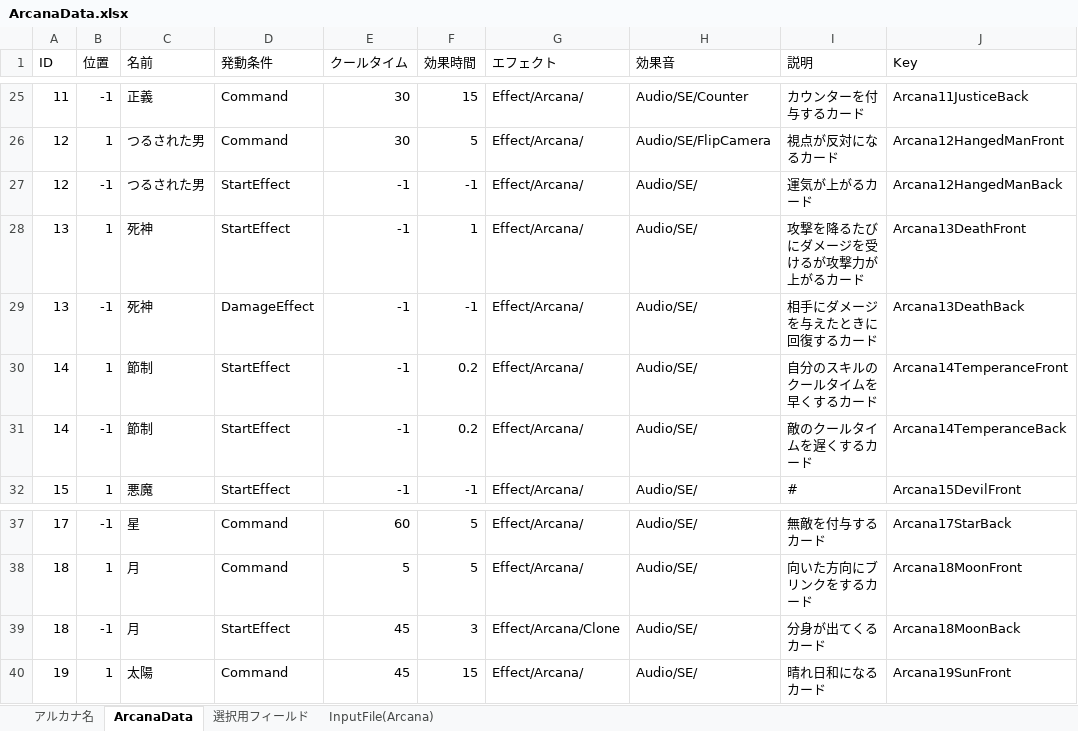
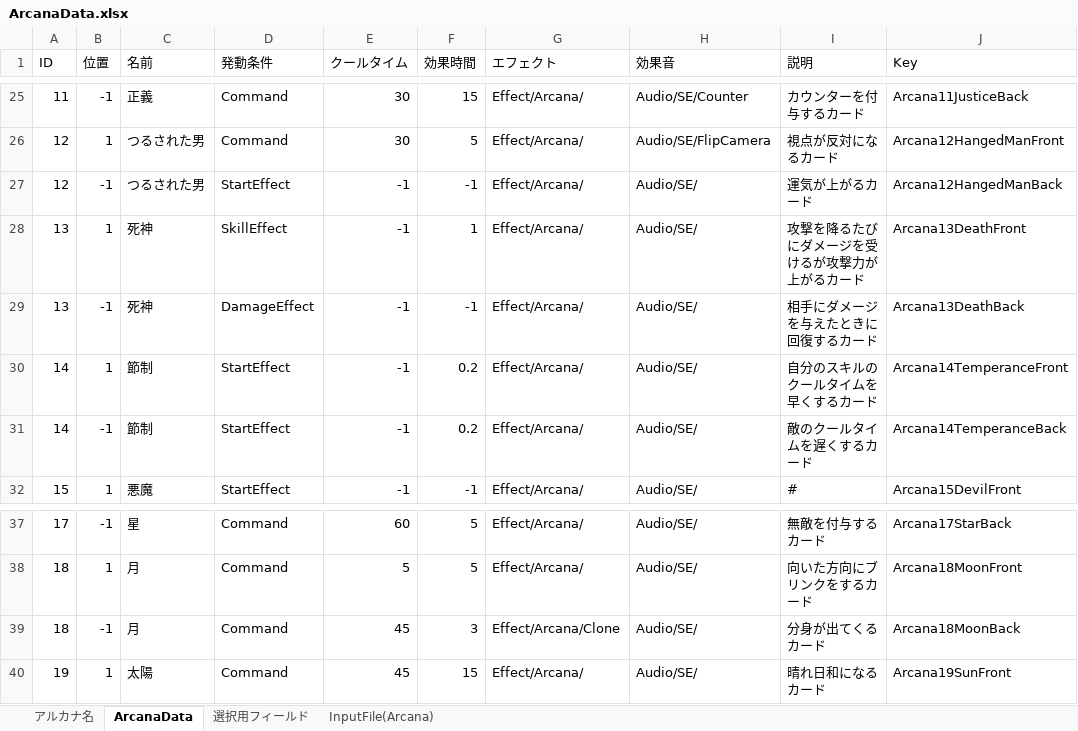
Before and after one commit to nira952/Arcanumber, an Excel workbook: Assets/StreamingAssets/Excel/ArcanaData.xlsx, sheet ArcanaData, drawn as a sheet; only a part is shown, gaps mark what is left out; values as stored, in another font and other column widths than the file's, no borders; table styles not drawn; the diff names each change by its address in the sheet, - before the commit and + after, or states it on an @@ line.

```diff
--- a/Assets/StreamingAssets/Excel/ArcanaData.xlsx (sheet ArcanaData)
+++ b/Assets/StreamingAssets/Excel/ArcanaData.xlsx (sheet ArcanaData)
-D28 (発動条件): StartEffect
+D28 (発動条件): SkillEffect
-D39 (発動条件): StartEffect
+D39 (発動条件): Command
```
Also changed, not shown: sheet InputFile(Arcana), 2 other files.
